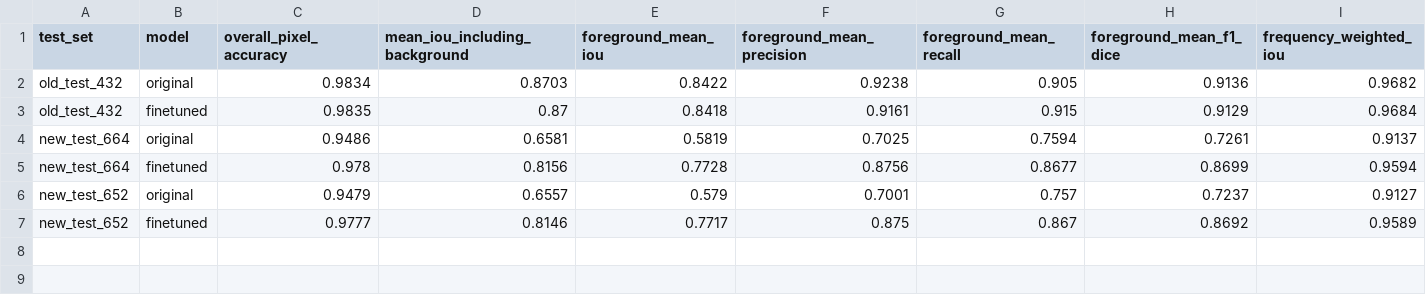
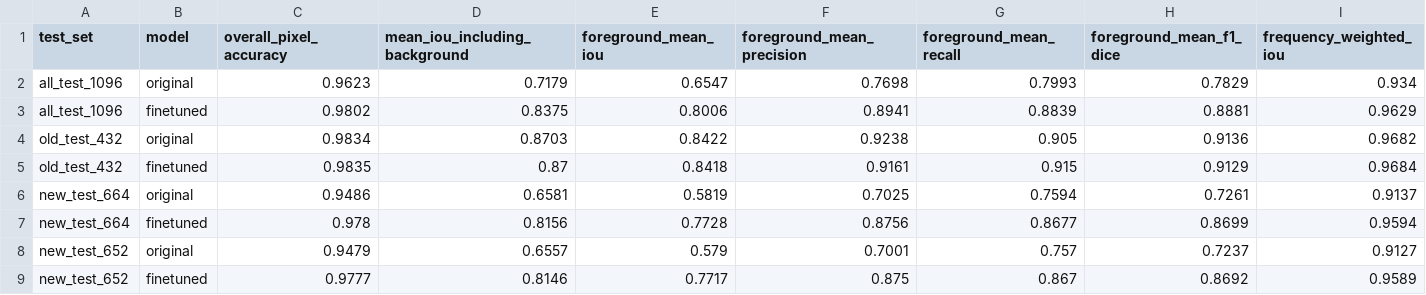
Before and after one commit to Jenit88/Model_V7, a CSV file: fine_tune/results/tables/semantic_test.csv, drawn as a sheet; the diff names each change by its address in the sheet, - before the commit and + after, or states it on an @@ line.

```diff
--- a/fine_tune/results/tables/semantic_test.csv
+++ b/fine_tune/results/tables/semantic_test.csv
+row 2: all_test_1096 | original | 0.9623 | 0.7179 | 0.6547 | 0.7698 | 0.7993 | 0.7829 | 0.934
+row 3: all_test_1096 | finetuned | 0.9802 | 0.8375 | 0.8006 | 0.8941 | 0.8839 | 0.8881 | 0.9629
```
Also changed, not shown: fine_tune/results/tables/map_by_iou_test.csv, fine_tune/results/tables/overall_test.csv, 16 other files.
